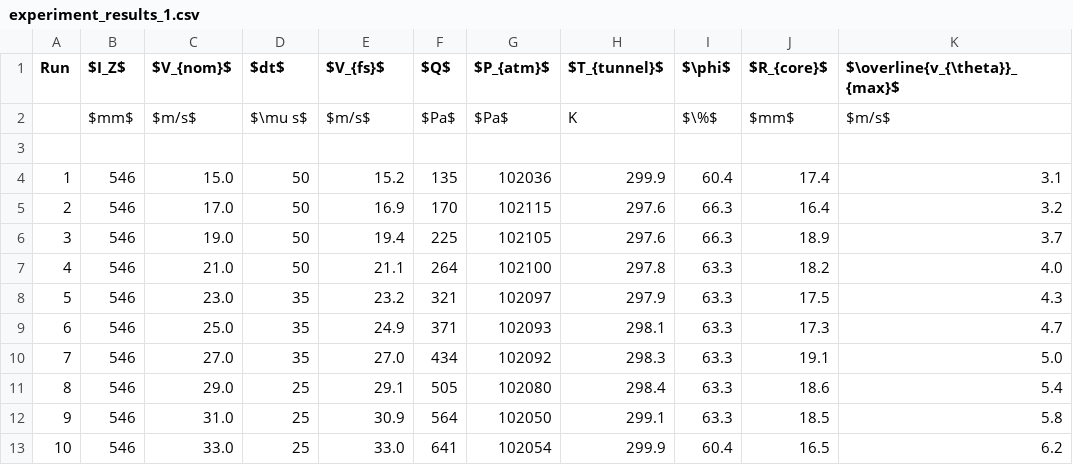
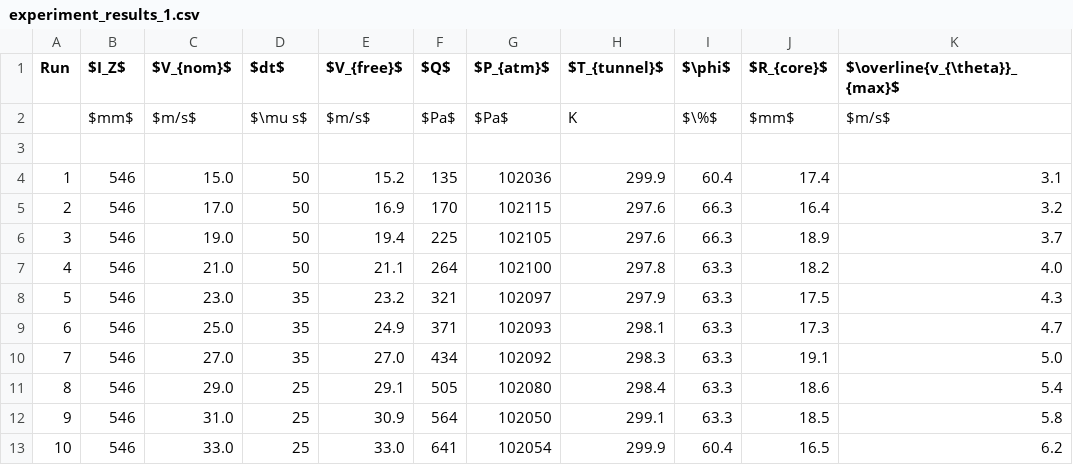
Before and after one commit to Jwely/pivpr, a CSV file: texdocs/tables/experiment_results_1.csv, drawn as a sheet; only a part is shown; the diff names each change by its address in the sheet, - before the commit and + after, or states it on an @@ line.

```diff
--- a/texdocs/tables/experiment_results_1.csv
+++ b/texdocs/tables/experiment_results_1.csv
-E1: $V_{fs}$
+E1: $V_{free}$
```
Also changed, not shown: texdocs/tables/experiment_results_2.csv, 14 other files.
